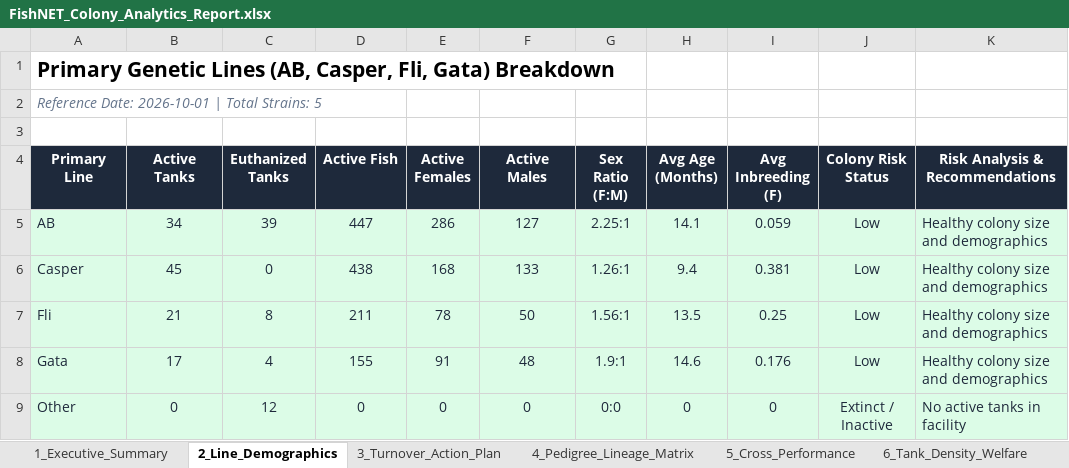
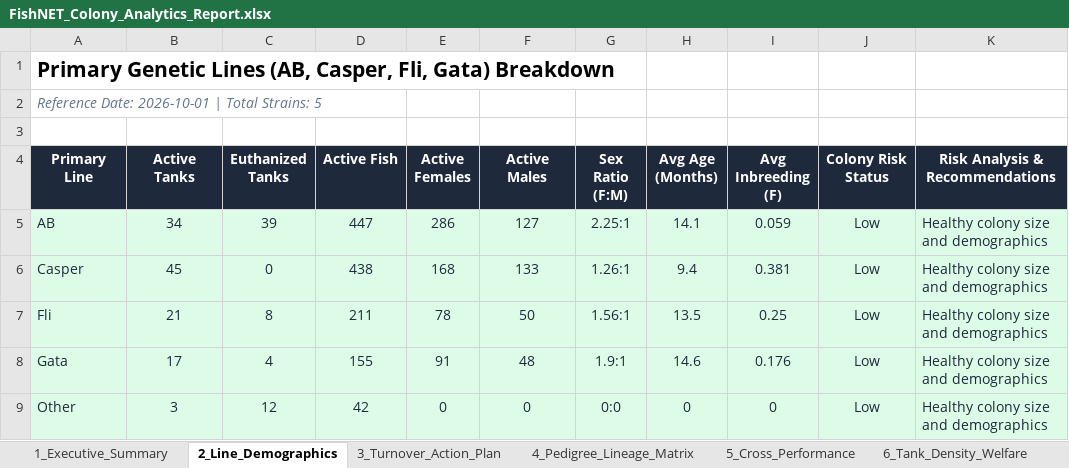
Before and after one commit to ae20164-beep/QU-Zebrafish-FishNET, an Excel workbook: FishNET_Colony_Analytics_Report.xlsx, sheet 2_Line_Demographics, drawn as a sheet; values as stored, in another font and other column widths than the file's, no borders; the diff names each change by its address in the sheet, - before the commit and + after, or states it on an @@ line.

Commit message:
Graduate tanks T0182 (30 fish) and T0183 (12 fish) from Cross C0072 (AB T128)

```diff
--- a/FishNET_Colony_Analytics_Report.xlsx (sheet 2_Line_Demographics)
+++ b/FishNET_Colony_Analytics_Report.xlsx (sheet 2_Line_Demographics)
-B9 (Active Tanks): 0
+B9 (Active Tanks): 3
-D9 (Active Fish): 0
+D9 (Active Fish): 42
-J9 (Colony Risk Status): Extinct / Inactive
+J9 (Colony Risk Status): Low
-K9 (Risk Analysis & Recommendations): No active tanks in facility
+K9 (Risk Analysis & Recommendations): Healthy colony size and demographics
```
Also changed, not shown: sheet 3_Turnover_Action_Plan, sheet 5_Cross_Performance, sheet 6_Tank_Density_Welfare, sheet 4_Pedigree_Lineage_Matrix, sheet 1_Executive_Summary, 15 other files.
